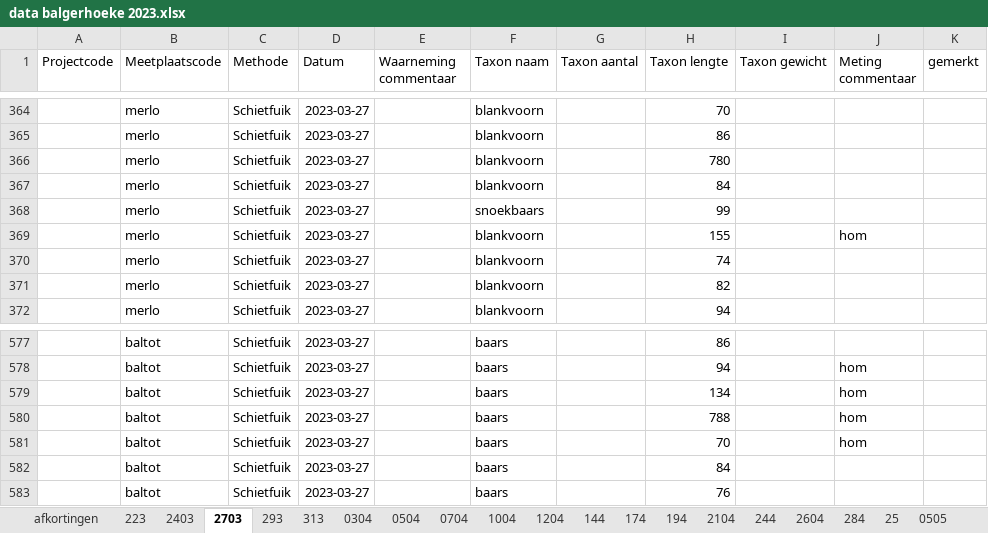
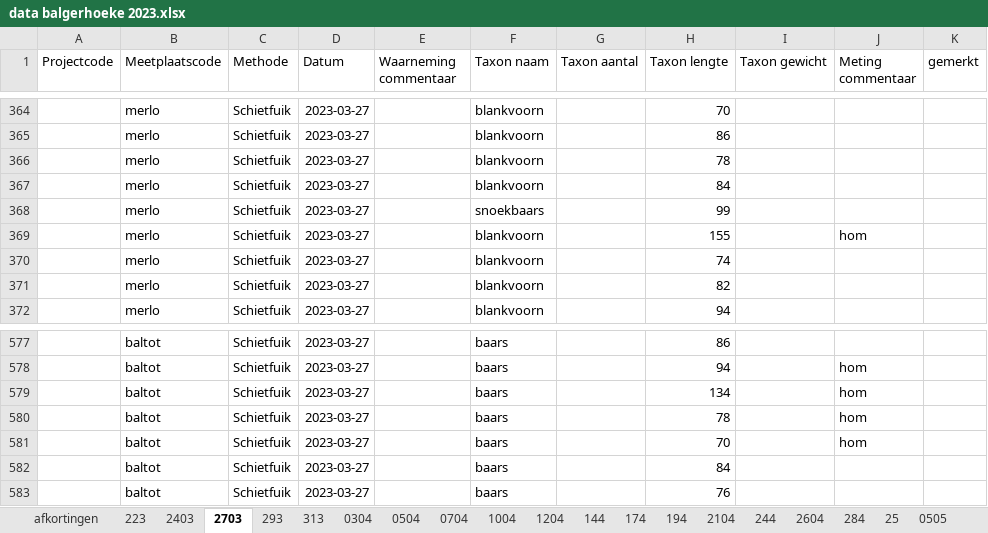
Before and after one commit to inbo/rapport-akl-vispasseerbaarheid, an Excel workbook: data/vis/extern/verwerkt_in_excel/data balgerhoeke 2023.xlsx, sheet 2703, drawn as a sheet; only a part is shown, gaps mark what is left out; values as stored, in another font and other column widths than the file's, no borders; the diff names each change by its address in the sheet, - before the commit and + after, or states it on an @@ line.

```diff
--- a/data/vis/extern/verwerkt_in_excel/data balgerhoeke 2023.xlsx (sheet 2703)
+++ b/data/vis/extern/verwerkt_in_excel/data balgerhoeke 2023.xlsx (sheet 2703)
-H366 (Taxon lengte): 780
+H366 (Taxon lengte): 78
-H580 (Taxon lengte): 788
+H580 (Taxon lengte): 78
```
Also changed, not shown: sheet 0504, sheet 2604, sheet 194, sheet 25, sheet 2104, sheet 0704, 3 more sheets.
